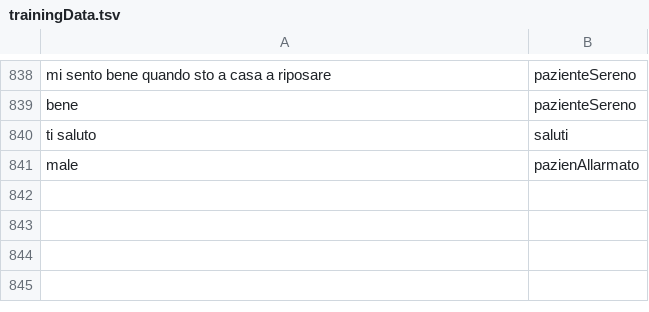
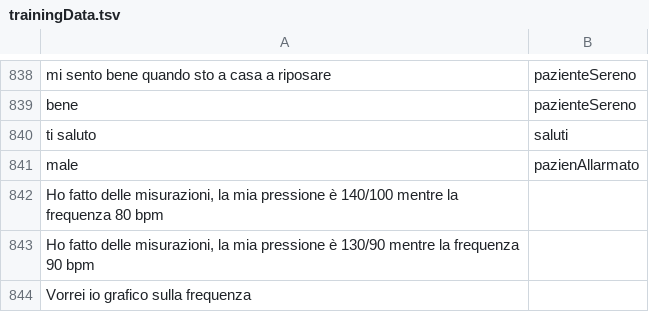
Before and after one commit to LorenzCK/HyperTensionBot, a TSV file: src/HyperTensionBot.Server/ModelML/trainingData.tsv, drawn as a sheet; only a part is shown, gaps mark what is left out; the diff names each change by its address in the sheet, - before the commit and + after, or states it on an @@ line.

```diff
--- a/src/HyperTensionBot.Server/ModelML/trainingData.tsv
+++ b/src/HyperTensionBot.Server/ModelML/trainingData.tsv
+row 842: Ho fatto delle misurazioni, la mia pressione è 140/100 mentre la frequenza 80 bpm
+row 843: Ho fatto delle misurazioni, la mia pressione è 130/90 mentre la frequenza 90 bpm
+row 844: Vorrei io grafico sulla frequenza
```
Also changed, not shown: 8 other files.
